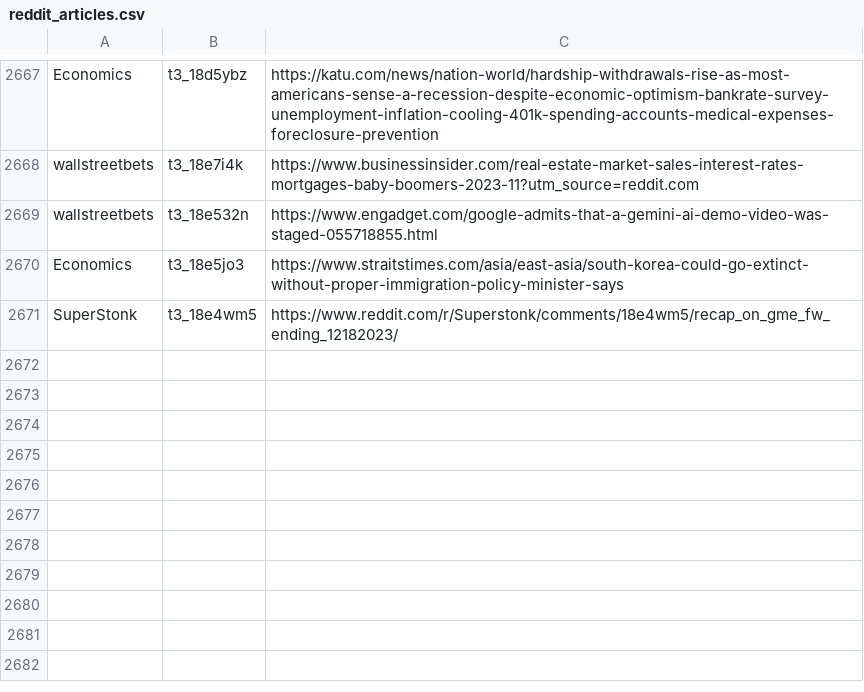
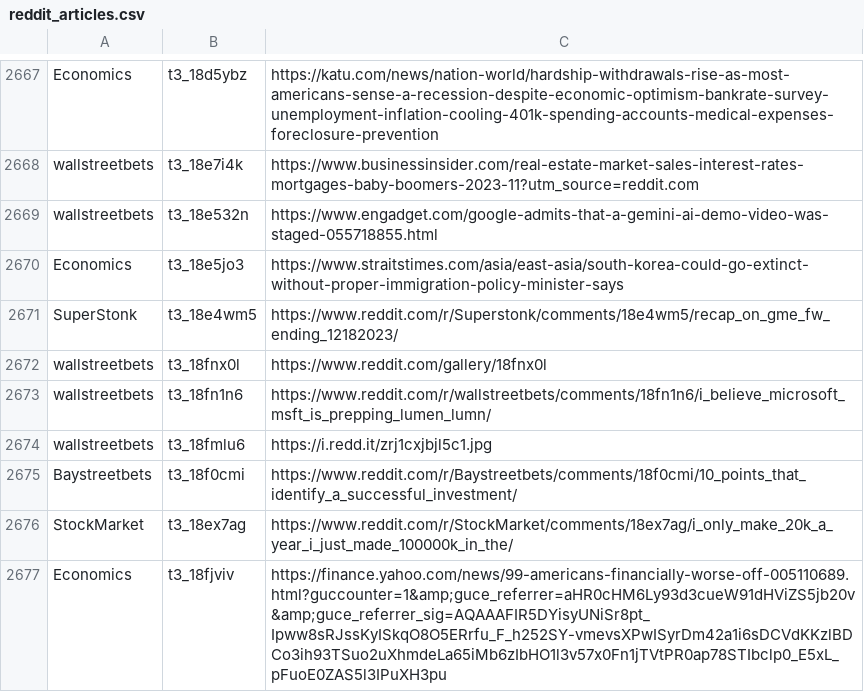
Before and after one commit to dli-invest/stonk_events, a CSV file: data/reddit/reddit_articles.csv, drawn as a sheet; only a part is shown, gaps mark what is left out.

```diff
--- a/data/reddit/reddit_articles.csv
+++ b/data/reddit/reddit_articles.csv
@@ -2671 +2671,7 @@ Economics,t3_18e5jo3,https://www.straitstimes.com/asia/east-asia/south-korea-cou
 SuperStonk,t3_18e4wm5,https://www.reddit.com/r/Superstonk/comments/18e4wm5/recap_on_gme_fw_ending_12182023/
+wallstreetbets,t3_18fnx0l,https://www.reddit.com/gallery/18fnx0l
+wallstreetbets,t3_18fn1n6,https://www.reddit.com/r/wallstreetbets/comments/18fn1n6/i_believe_microsoft_msft_is_prepping_lumen_lumn/
+wallstreetbets,t3_18fmlu6,https://i.redd.it/zrj1cxjbjl5c1.jpg
+Baystreetbets,t3_18f0cmi,https://www.reddit.com/r/Baystreetbets/comments/18f0cmi/10_points_that_identify_a_successful_investment/
+StockMarket,t3_18ex7ag,https://www.reddit.com/r/StockMarket/comments/18ex7ag/i_only_make_20k_a_year_i_just_made_100000k_in_the/
+Economics,t3_18fjviv,https://finance.yahoo.com/news/99-americans-financially-worse-off-005110689.html?guccounter=1&amp;guce_referrer=aHR0cHM6Ly93d3cueW91dHViZS5jb20v&amp;guce_referrer_sig=AQAAAFIR5DYisyUNiSr8pt_Ipww8sRJssKyISkqO8O5ERrfu_F_h252SY-vmevsXPwISyrDm42a1i6sDCVdKKzlBDCo3ih93TSuo2uXhmdeLa65iMb6zIbHO1l3v57x0Fn1jTVtPR0ap78STIbclp0_E5xL_pFuoE0ZAS5l3IPuXH3pu
```
Also changed, not shown: 2 other files.
